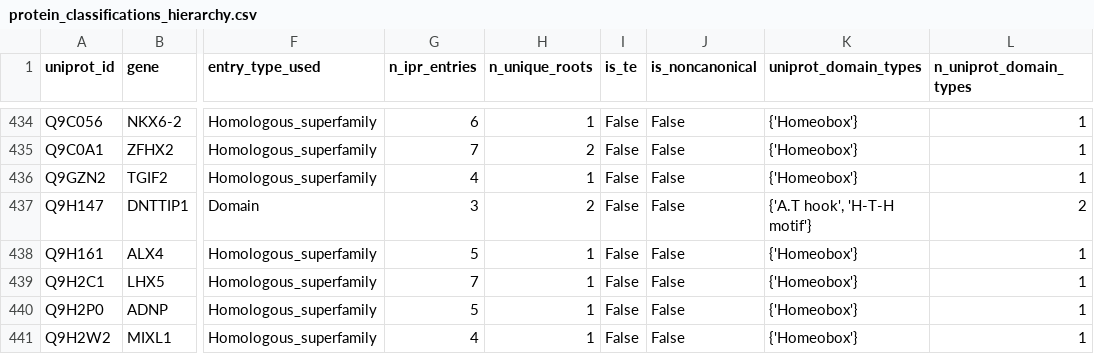
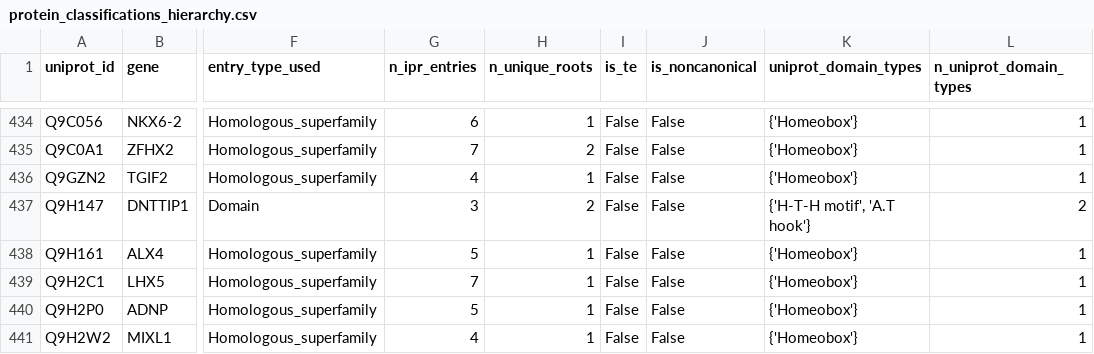
Before and after one commit to hdray04/FYP_code, a CSV file: Csvs/protein_classifications_hierarchy.csv, drawn as a sheet; only a part is shown, gaps mark what is left out; the diff names each change by its address in the sheet, - before the commit and + after, or states it on an @@ line.

```diff
--- a/Csvs/protein_classifications_hierarchy.csv
+++ b/Csvs/protein_classifications_hierarchy.csv
-K437 (uniprot_domain_types): {'A.T hook', 'H-T-H motif'}
+K437 (uniprot_domain_types): {'H-T-H motif', 'A.T hook'}
```
Also changed, not shown: Csvs/clinvar_dbp_sig_enrichment.csv, Csvs/top20_variants_raw.csv, 4 other files.
